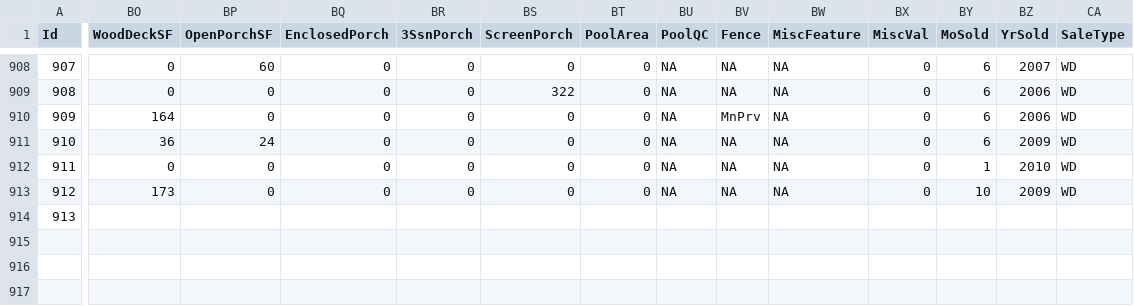
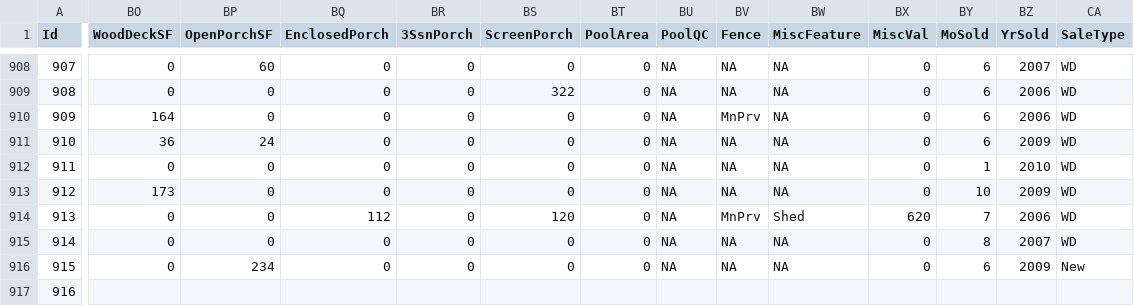
Before and after one commit to alioaza/-Architicture-Seminars-Msc-2nd-, a CSV file: train.csv, drawn as a sheet; only a part is shown, gaps mark what is left out; rows hold the shown columns only; the diff covers the shown part only; the diff names each change by its address in the sheet, - before the commit and + after, or states it on an @@ line.

```diff
--- a/train.csv
+++ b/train.csv
-BO914 (WoodDeckSF): (empty)
+BO914 (WoodDeckSF): 0
-BP914 (OpenPorchSF): (empty)
+BP914 (OpenPorchSF): 0
-BQ914 (EnclosedPorch): (empty)
+BQ914 (EnclosedPorch): 112
-BR914 (3SsnPorch): (empty)
+BR914 (3SsnPorch): 0
-BS914 (ScreenPorch): (empty)
+BS914 (ScreenPorch): 120
-BT914 (PoolArea): (empty)
+BT914 (PoolArea): 0
-BU914 (PoolQC): (empty)
+BU914 (PoolQC): NA
-BV914 (Fence): (empty)
+BV914 (Fence): MnPrv
-BW914 (MiscFeature): (empty)
+BW914 (MiscFeature): Shed
-BX914 (MiscVal): (empty)
+BX914 (MiscVal): 620
-BY914 (MoSold): (empty)
+BY914 (MoSold): 7
-BZ914 (YrSold): (empty)
+BZ914 (YrSold): 2006
-CA914 (SaleType): (empty)
+CA914 (SaleType): WD
+row 915: 914 | 0 | 0 | 0 | 0 | 0 | 0 | NA | NA | NA | 0 | 8 | 2007 | WD
+row 916: 915 | 0 | 234 | 0 | 0 | 0 | 0 | NA | NA | NA | 0 | 6 | 2009 | New
+row 917: 916
```
Also changed, not shown: 2 edited cells elsewhere in this file.
